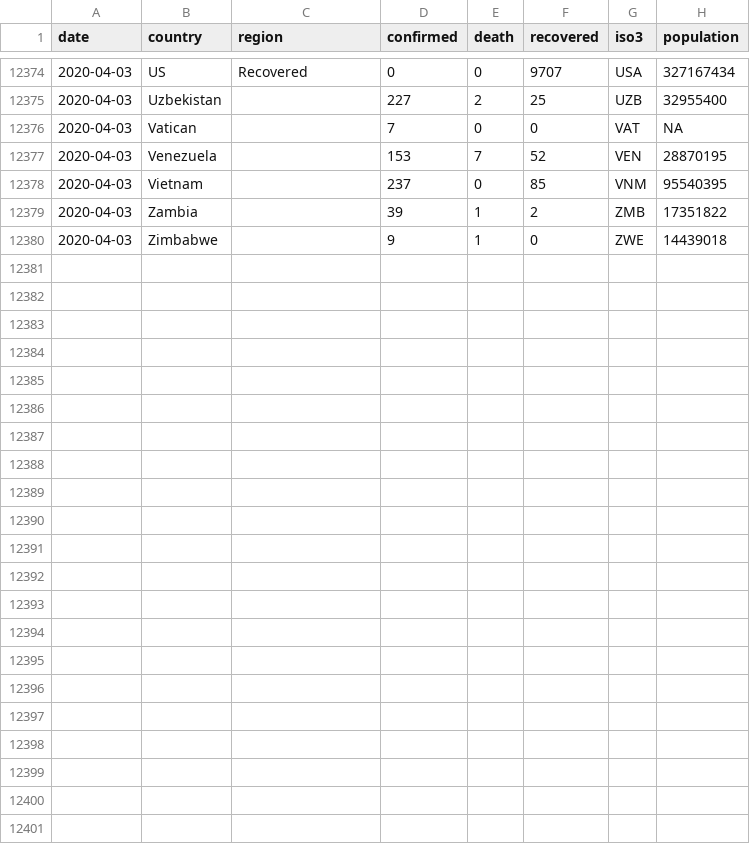
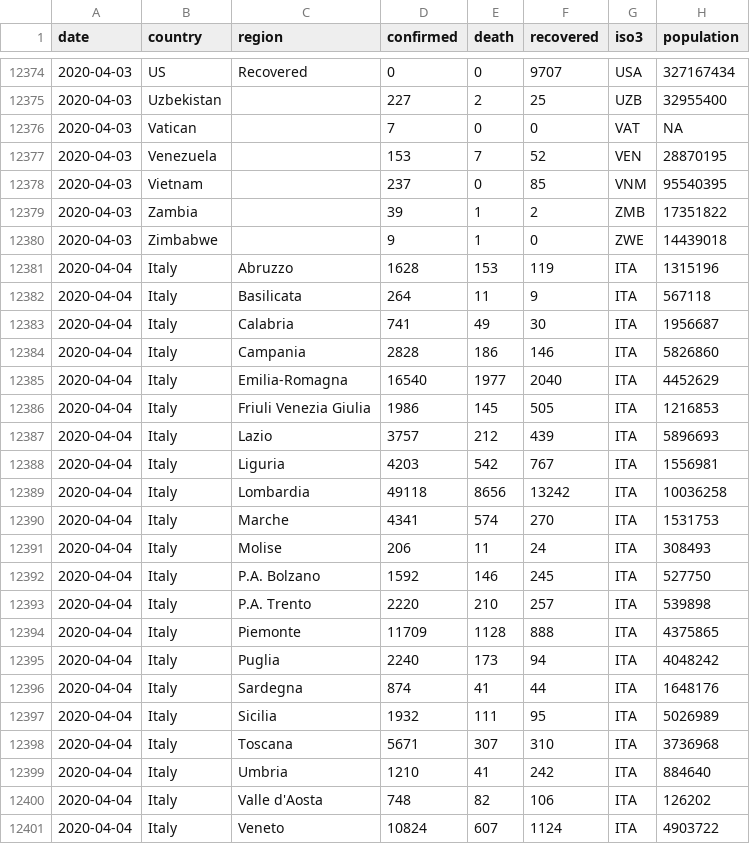
Before and after one commit to popoloni/covid19, a CSV file: data/covid19_raw_df_2020-04-04.csv, drawn as a sheet; only a part is shown, gaps mark what is left out.

Commit message:
commit with 4-4-20 data for Italy

```diff
--- a/data/covid19_raw_df_2020-04-04.csv
+++ b/data/covid19_raw_df_2020-04-04.csv
@@ -12380 +12380,22 @@
 2020-04-03,"Zimbabwe","",9,1,0,"ZWE",14439018
+2020-04-04,"Italy","Abruzzo",1628,153,119,"ITA",1315196
+2020-04-04,"Italy","Basilicata",264,11,9,"ITA",567118
+2020-04-04,"Italy","Calabria",741,49,30,"ITA",1956687
+2020-04-04,"Italy","Campania",2828,186,146,"ITA",5826860
+2020-04-04,"Italy","Emilia-Romagna",16540,1977,2040,"ITA",4452629
+2020-04-04,"Italy","Friuli Venezia Giulia",1986,145,505,"ITA",1216853
+2020-04-04,"Italy","Lazio",3757,212,439,"ITA",5896693
+2020-04-04,"Italy","Liguria",4203,542,767,"ITA",1556981
+2020-04-04,"Italy","Lombardia",49118,8656,13242,"ITA",10036258
+2020-04-04,"Italy","Marche",4341,574,270,"ITA",1531753
+2020-04-04,"Italy","Molise",206,11,24,"ITA",308493
+2020-04-04,"Italy","P.A. Bolzano",1592,146,245,"ITA",527750
+2020-04-04,"Italy","P.A. Trento",2220,210,257,"ITA",539898
+2020-04-04,"Italy","Piemonte",11709,1128,888,"ITA",4375865
+2020-04-04,"Italy","Puglia",2240,173,94,"ITA",4048242
+2020-04-04,"Italy","Sardegna",874,41,44,"ITA",1648176
+2020-04-04,"Italy","Sicilia",1932,111,95,"ITA",5026989
+2020-04-04,"Italy","Toscana",5671,307,310,"ITA",3736968
+2020-04-04,"Italy","Umbria",1210,41,242,"ITA",884640
+2020-04-04,"Italy","Valle d'Aosta",748,82,106,"ITA",126202
+2020-04-04,"Italy","Veneto",10824,607,1124,"ITA",4903722
```
Also changed, not shown: data/covid19_country_df_2020-04-04.csv, 8 other files.
